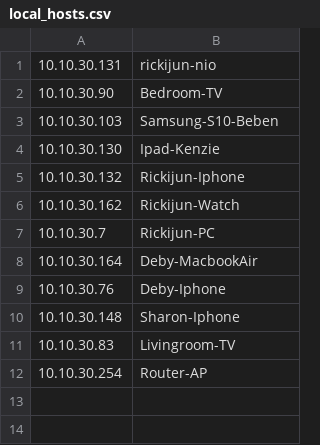
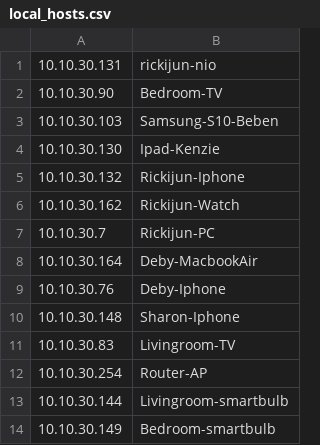
Before and after one commit to rickijun/elastic-netflow, a CSV file: logstash/local_hosts.csv, drawn as a sheet.

Commit message:
add smartbulb to local_hosts.csv

```diff
--- a/logstash/local_hosts.csv
+++ b/logstash/local_hosts.csv
@@ -12 +12,3 @@
 10.10.30.254,Router-AP
+10.10.30.144,Livingroom-smartbulb
+10.10.30.149,Bedroom-smartbulb
```
